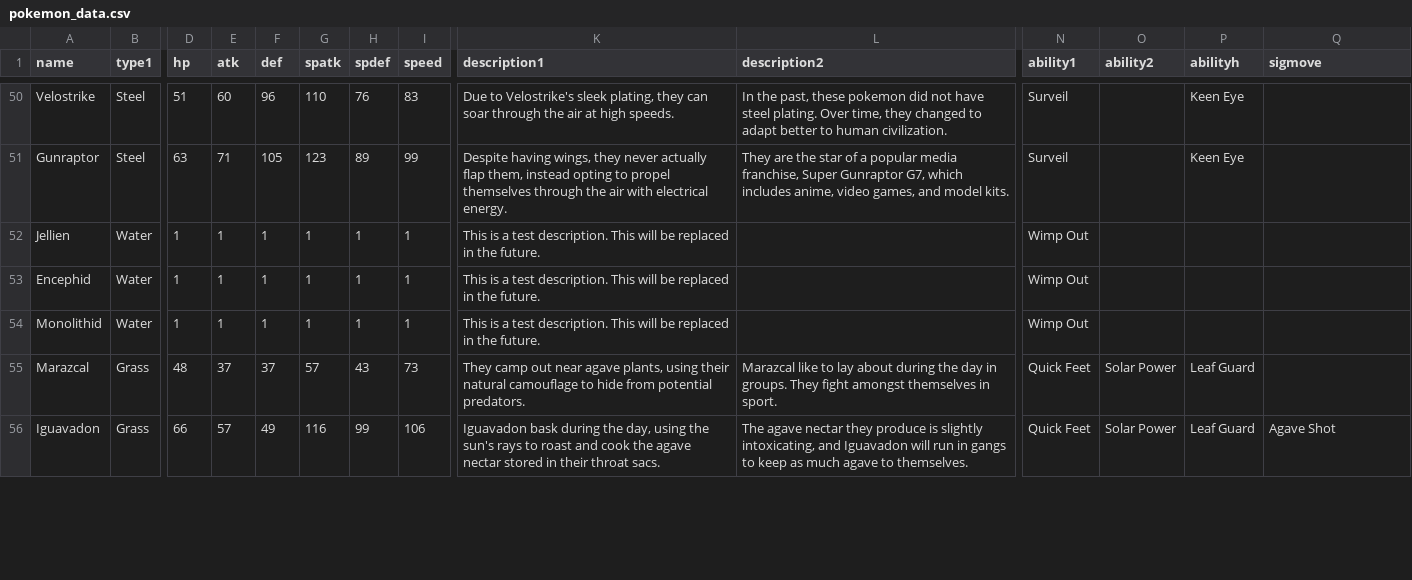
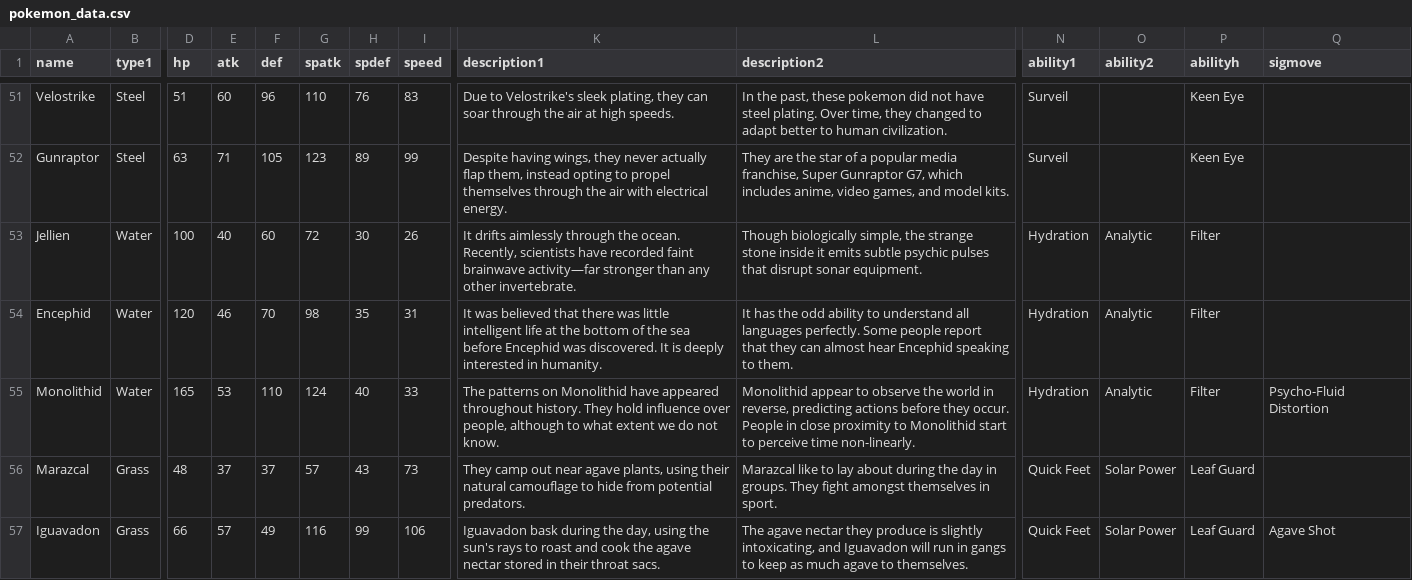
Before and after one commit to EmSheshan/Lacadia, a CSV file: pokemon_data.csv, drawn as a sheet; only a part is shown, gaps mark what is left out; addresses are those after the commit; the diff covers the shown part only; the diff names each change by its address in the sheet, - before the commit and + after, or states it on an @@ line.

```diff
--- a/pokemon_data.csv
+++ b/pokemon_data.csv
-D53 (hp): 1
+D53 (hp): 100
-E53 (atk): 1
+E53 (atk): 40
-F53 (def): 1
+F53 (def): 60
-G53 (spatk): 1
+G53 (spatk): 72
-H53 (spdef): 1
+H53 (spdef): 30
-I53 (speed): 1
+I53 (speed): 26
-K53 (description1): This is a test description. This will be replaced in the future.
+K53 (description1): It drifts aimlessly through the ocean. Recently, scientists have recorded faint brainwave activity—far stronger than any other invertebrate.
-L53 (description2): (empty)
+L53 (description2): Though biologically simple, the strange stone inside it emits subtle psychic pulses that disrupt sonar equipment.
-N53:N55 (ability1): Wimp Out
+N53:N55 (ability1): Hydration
-O53:O55 (ability2): (empty)
+O53:O55 (ability2): Analytic
-P53:P55 (abilityh): (empty)
+P53:P55 (abilityh): Filter
-D54 (hp): 1
+D54 (hp): 120
-E54 (atk): 1
+E54 (atk): 46
-F54 (def): 1
+F54 (def): 70
-G54 (spatk): 1
+G54 (spatk): 98
-H54 (spdef): 1
+H54 (spdef): 35
-I54 (speed): 1
+I54 (speed): 31
-K54 (description1): This is a test description. This will be replaced in the future.
+K54 (description1): It was believed that there was little intelligent life at the bottom of the sea before Encephid was discovered. It is deeply interested in humanity.
-L54 (description2): (empty)
+L54 (description2): It has the odd ability to understand all languages perfectly. Some people report that they can almost hear Encephid speaking to them.
-D55 (hp): 1
+D55 (hp): 165
-E55 (atk): 1
+E55 (atk): 53
-F55 (def): 1
+F55 (def): 110
-G55 (spatk): 1
+G55 (spatk): 124
-H55 (spdef): 1
+H55 (spdef): 40
-I55 (speed): 1
+I55 (speed): 33
-K55 (description1): This is a test description. This will be replaced in the future.
+K55 (description1): The patterns on Monolithid have appeared throughout history. They hold influence over people, although to what extent we do not know.
-L55 (description2): (empty)
+L55 (description2): Monolithid appear to observe the world in reverse, predicting actions before they occur. People in close proximity to Monolithid start to perceive time non-linearly.
-Q55 (sigmove): (empty)
+Q55 (sigmove): Psycho-Fluid Distortion
```
Also changed, not shown: 1 added row and 16 edited cells elsewhere in this file, 6 other files.
